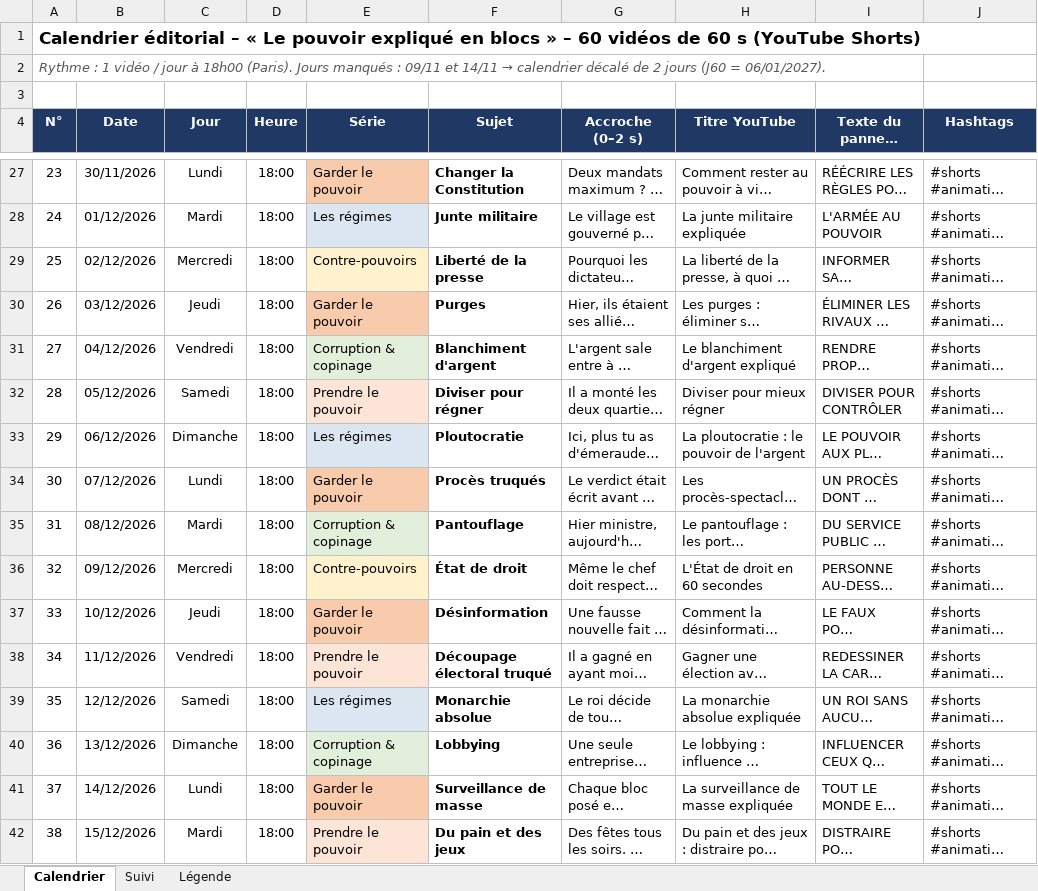
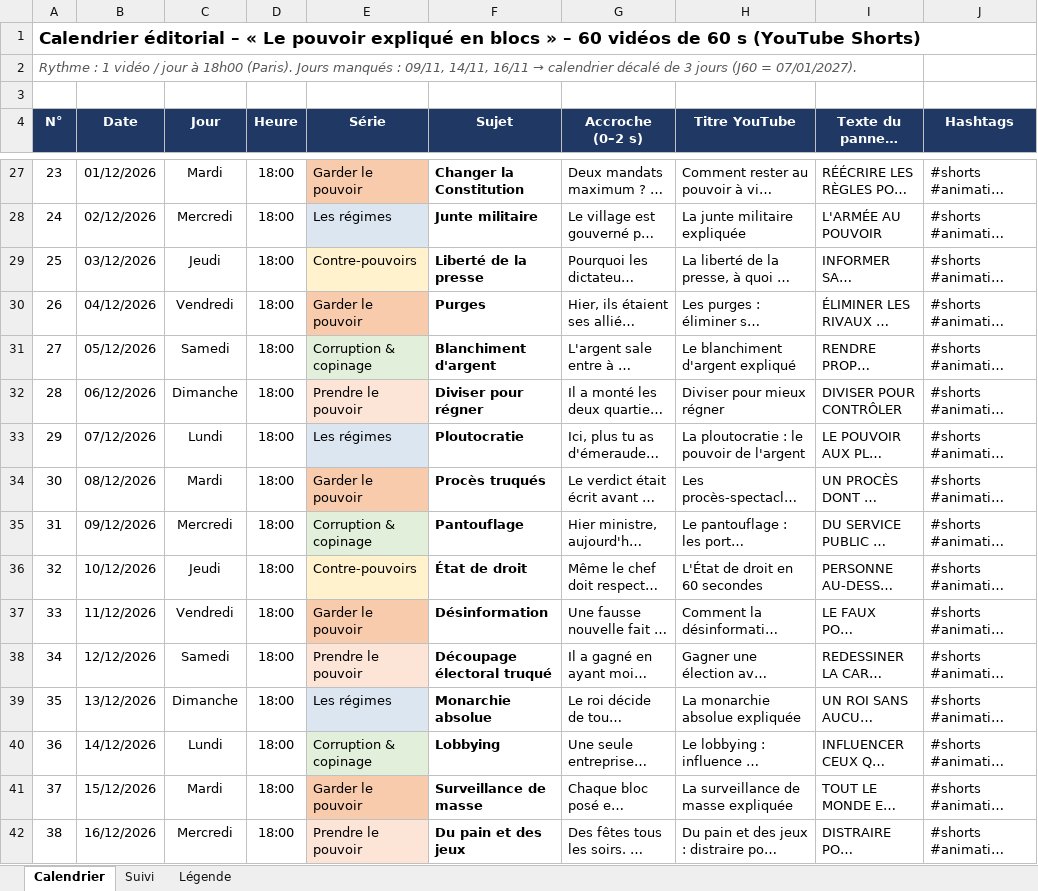
Before and after one commit to ryantchuisseu/le-pouvoir-en-bloc, an Excel workbook: calendrier_60_videos_pouvoir.xlsx, sheet Calendrier, drawn as a sheet; only a part is shown, gaps mark what is left out; long unchanged cells end in …; values as stored, in another font and other column widths than the file's, no borders; conditional formats not drawn; the diff covers the shown part only; the diff names each change by its address in the sheet, - before the commit and + after, or states it on an @@ line.

```diff
--- a/calendrier_60_videos_pouvoir.xlsx (sheet Calendrier)
+++ b/calendrier_60_videos_pouvoir.xlsx (sheet Calendrier)
@@ A2 (N°): …manqués : 09/11 et 14/11 → calendrier décalé de 2 jours (J60 = 06/01/2027). → …manqués : 09/11, 14/11, 16/11 → calendrier décalé de 3 jours (J60 = 07/01/2027). @@
-B27 (Date): 30/11/2026
+B27 (Date): 01/12/2026
-C27 (Jour): Lundi
+C27 (Jour): Mardi
-B28 (Date): 01/12/2026
+B28 (Date): 02/12/2026
-C28 (Jour): Mardi
+C28 (Jour): Mercredi
-B29 (Date): 02/12/2026
+B29 (Date): 03/12/2026
-C29 (Jour): Mercredi
+C29 (Jour): Jeudi
-B30 (Date): 03/12/2026
+B30 (Date): 04/12/2026
-C30 (Jour): Jeudi
+C30 (Jour): Vendredi
-B31 (Date): 04/12/2026
+B31 (Date): 05/12/2026
-C31 (Jour): Vendredi
+C31 (Jour): Samedi
-B32 (Date): 05/12/2026
+B32 (Date): 06/12/2026
-C32 (Jour): Samedi
+C32 (Jour): Dimanche
-B33 (Date): 06/12/2026
+B33 (Date): 07/12/2026
-C33 (Jour): Dimanche
+C33 (Jour): Lundi
-B34 (Date): 07/12/2026
+B34 (Date): 08/12/2026
-C34 (Jour): Lundi
+C34 (Jour): Mardi
-B35 (Date): 08/12/2026
+B35 (Date): 09/12/2026
-C35 (Jour): Mardi
+C35 (Jour): Mercredi
-B36 (Date): 09/12/2026
+B36 (Date): 10/12/2026
-C36 (Jour): Mercredi
+C36 (Jour): Jeudi
-B37 (Date): 10/12/2026
+B37 (Date): 11/12/2026
-C37 (Jour): Jeudi
+C37 (Jour): Vendredi
-B38 (Date): 11/12/2026
+B38 (Date): 12/12/2026
-C38 (Jour): Vendredi
+C38 (Jour): Samedi
-B39 (Date): 12/12/2026
+B39 (Date): 13/12/2026
-C39 (Jour): Samedi
+C39 (Jour): Dimanche
-B40 (Date): 13/12/2026
+B40 (Date): 14/12/2026
-C40 (Jour): Dimanche
+C40 (Jour): Lundi
-B41 (Date): 14/12/2026
+B41 (Date): 15/12/2026
-C41 (Jour): Lundi
+C41 (Jour): Mardi
-B42 (Date): 15/12/2026
+B42 (Date): 16/12/2026
-C42 (Jour): Mardi
+C42 (Jour): Mercredi
```
Also changed, not shown: 75 edited cells elsewhere in this sheet, sheet Suivi, 11 other files.
